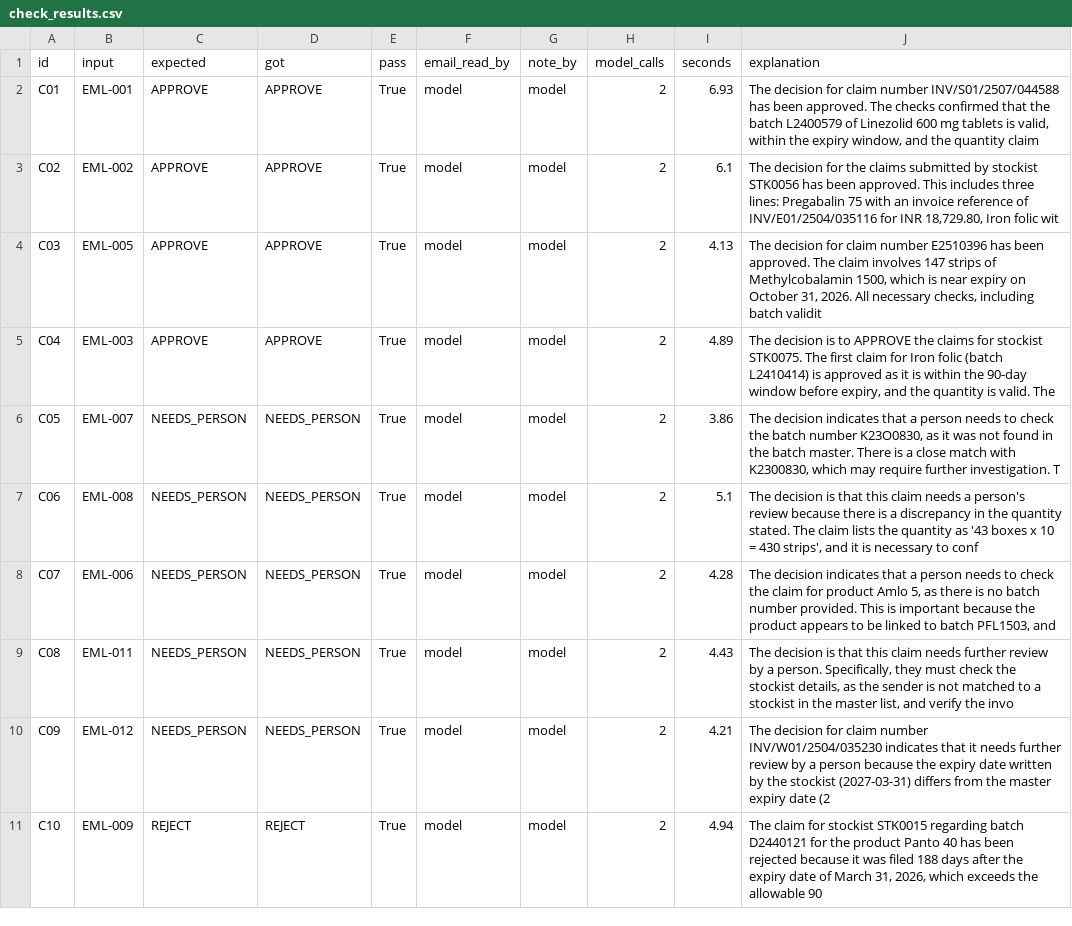
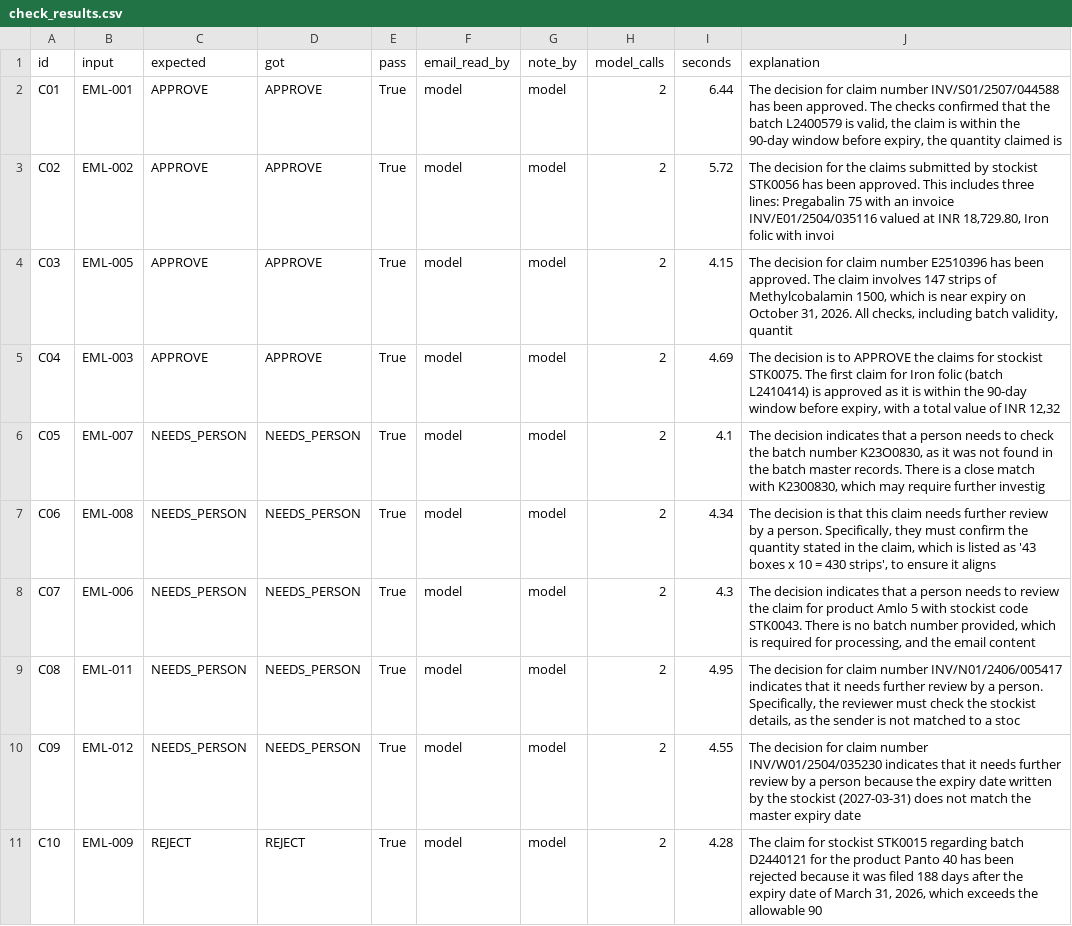
Before and after one commit to dineshtailor/sankalp-pilot, a CSV file: checks/check_results.csv, drawn as a sheet; only a part is shown; the diff covers the shown part only.

```diff
--- a/checks/check_results.csv
+++ b/checks/check_results.csv
@@ -1,11 +1,11 @@
 id,input,expected,got,pass,email_read_by,note_by,model_calls,seconds,explanation
-C01,EML-001,APPROVE,APPROVE,True,model,model,2,6.93,"The decision for claim number INV/S01/2507/044588 has been approved. The checks confirmed that the batch L2400579 of Linezolid 600 mg tablets is valid, within the expiry window, and the quantity claim"
-C02,EML-002,APPROVE,APPROVE,True,model,model,2,6.1,"The decision for the claims submitted by stockist STK0056 has been approved. This includes three lines: Pregabalin 75 with an invoice reference of INV/E01/2504/035116 for INR 18,729.80, Iron folic wit"
-C03,EML-005,APPROVE,APPROVE,True,model,model,2,4.13,"The decision for claim number E2510396 has been approved. The claim involves 147 strips of Methylcobalamin 1500, which is near expiry on October 31, 2026. All necessary checks, including batch validit"
-C04,EML-003,APPROVE,APPROVE,True,model,model,2,4.89,"The decision is to APPROVE the claims for stockist STK0075. The first claim for Iron folic (batch L2410414) is approved as it is within the 90-day window before expiry, and the quantity is valid. The "
-C05,EML-007,NEEDS_PERSON,NEEDS_PERSON,True,model,model,2,3.86,"The decision indicates that a person needs to check the batch number K23O0830, as it was not found in the batch master. There is a close match with K2300830, which may require further investigation. T"
-C06,EML-008,NEEDS_PERSON,NEEDS_PERSON,True,model,model,2,5.1,"The decision is that this claim needs a person's review because there is a discrepancy in the quantity stated. The claim lists the quantity as '43 boxes x 10 = 430 strips', and it is necessary to conf"
-C07,EML-006,NEEDS_PERSON,NEEDS_PERSON,True,model,model,2,4.28,"The decision indicates that a person needs to check the claim for product Amlo 5, as there is no batch number provided. This is important because the product appears to be linked to batch PFL1503, and"
-C08,EML-011,NEEDS_PERSON,NEEDS_PERSON,True,model,model,2,4.43,"The decision is that this claim needs further review by a person. Specifically, they must check the stockist details, as the sender is not matched to a stockist in the master list, and verify the invo"
-C09,EML-012,NEEDS_PERSON,NEEDS_PERSON,True,model,model,2,4.21,The decision for claim number INV/W01/2504/035230 indicates that it needs further review by a person because the expiry date written by the stockist (2027-03-31) differs from the master expiry date (2
-C10,EML-009,REJECT,REJECT,True,model,model,2,4.94,"The claim for stockist STK0015 regarding batch D2440121 for the product Panto 40 has been rejected because it was filed 188 days after the expiry date of March 31, 2026, which exceeds the allowable 90"
+C01,EML-001,APPROVE,APPROVE,True,model,model,2,6.44,"The decision for claim number INV/S01/2507/044588 has been approved. The checks confirmed that the batch L2400579 is valid, the claim is within the 90-day window before expiry, the quantity claimed is"
+C02,EML-002,APPROVE,APPROVE,True,model,model,2,5.72,"The decision for the claims submitted by stockist STK0056 has been approved. This includes three lines: Pregabalin 75 with an invoice INV/E01/2504/035116 valued at INR 18,729.80, Iron folic with invoi"
+C03,EML-005,APPROVE,APPROVE,True,model,model,2,4.15,"The decision for claim number E2510396 has been approved. The claim involves 147 strips of Methylcobalamin 1500, which is near expiry on October 31, 2026. All checks, including batch validity, quantit"
+C04,EML-003,APPROVE,APPROVE,True,model,model,2,4.69,"The decision is to APPROVE the claims for stockist STK0075. The first claim for Iron folic (batch L2410414) is approved as it is within the 90-day window before expiry, with a total value of INR 12,32"
+C05,EML-007,NEEDS_PERSON,NEEDS_PERSON,True,model,model,2,4.1,"The decision indicates that a person needs to check the batch number K23O0830, as it was not found in the batch master records. There is a close match with K2300830, which may require further investig"
+C06,EML-008,NEEDS_PERSON,NEEDS_PERSON,True,model,model,2,4.34,"The decision is that this claim needs further review by a person. Specifically, they must confirm the quantity stated in the claim, which is listed as '43 boxes x 10 = 430 strips', to ensure it aligns"
+C07,EML-006,NEEDS_PERSON,NEEDS_PERSON,True,model,model,2,4.3,"The decision indicates that a person needs to review the claim for product Amlo 5 with stockist code STK0043. There is no batch number provided, which is required for processing, and the email content"
+C08,EML-011,NEEDS_PERSON,NEEDS_PERSON,True,model,model,2,4.95,"The decision for claim number INV/N01/2406/005417 indicates that it needs further review by a person. Specifically, the reviewer must check the stockist details, as the sender is not matched to a stoc"
+C09,EML-012,NEEDS_PERSON,NEEDS_PERSON,True,model,model,2,4.55,The decision for claim number INV/W01/2504/035230 indicates that it needs further review by a person because the expiry date written by the stockist (2027-03-31) does not match the master expiry date
+C10,EML-009,REJECT,REJECT,True,model,model,2,4.28,"The claim for stockist STK0015 regarding batch D2440121 for the product Panto 40 has been rejected because it was filed 188 days after the expiry date of March 31, 2026, which exceeds the allowable 90"
```
Also changed, not shown: 14 edited cells elsewhere in this file, 16 other files.
